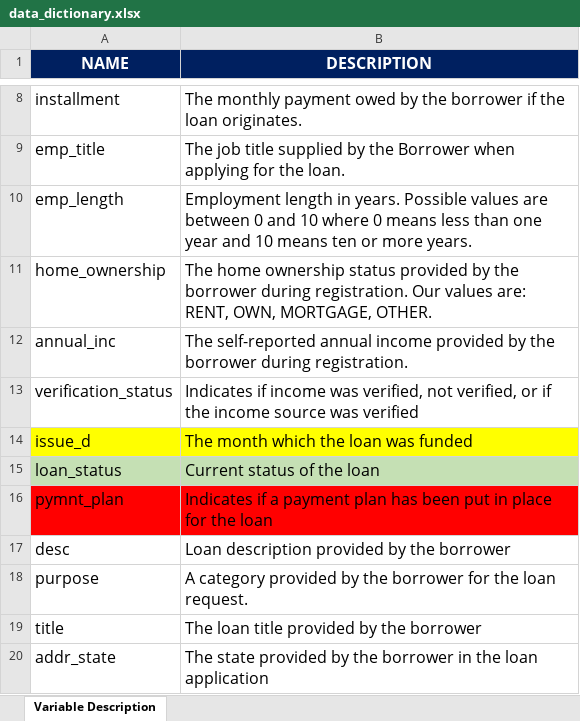
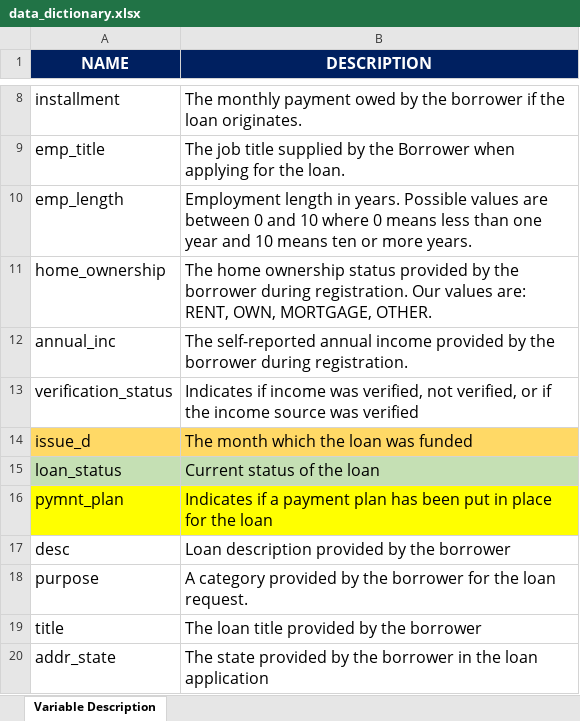
Before and after one commit to unnati026/JPMC-Case-Study, an Excel workbook: data_dictionary.xlsx, sheet Variable Description, drawn as a sheet; only a part is shown, gaps mark what is left out; values as stored, in another font and other column widths than the file's, no borders; the diff names each change by its address in the sheet, - before the commit and + after, or states it on an @@ line.

Commit message:
Update data_dictionary.xlsx

```diff
--- a/data_dictionary.xlsx (sheet Variable Description)
+++ b/data_dictionary.xlsx (sheet Variable Description)
-A14:B14 fill: #FFFF00
+A14:B14 fill: #FFD966
-A16:B16 fill: #FF0000
+A16:B16 fill: #FFFF00
```
